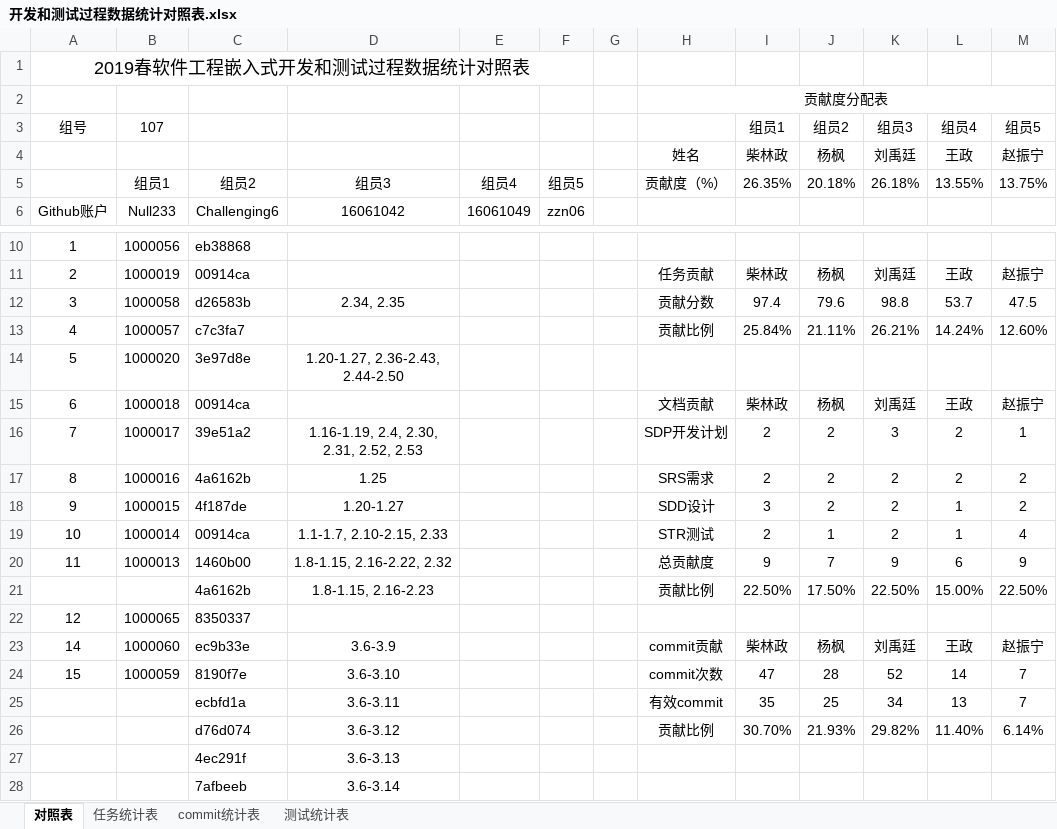
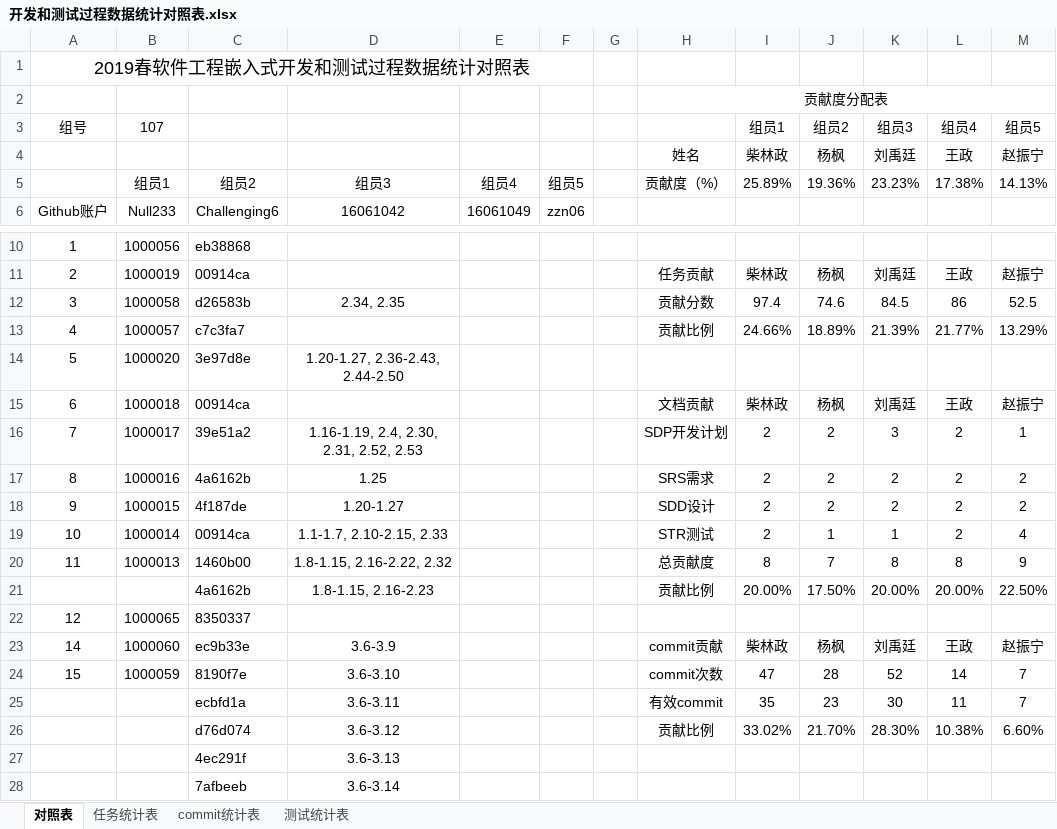
Before and after one commit to sebuaa2019/Team107, an Excel workbook: Documents/开发和测试过程数据统计对照表.xlsx, sheet 对照表, drawn as a sheet; only a part is shown, gaps mark what is left out; values as stored, in another font and other column widths than the file's, no borders; removed rows and columns are numbered as before the commit, all else as after; the diff names each change by its address in the sheet, - before the commit and + after, or states it on an @@ line.

```diff
--- a/Documents/开发和测试过程数据统计对照表.xlsx (sheet 对照表)
+++ b/Documents/开发和测试过程数据统计对照表.xlsx (sheet 对照表)
-I5: 26.35%
+I5: 25.89%
-J5: 20.18%
+J5: 19.36%
-K5: 26.18%
+K5: 23.23%
-L5: 13.55%
+L5: 17.38%
-M5: 13.75%
+M5: 14.13%
-J12: 79.6
+J12: 74.6
-K12: 98.8
+K12: 84.5
-L12: 53.7
+L12: 86
-M12: 47.5
+M12: 52.5
-I13: 25.84%
+I13: 24.66%
-J13: 21.11%
+J13: 18.89%
-K13: 26.21%
+K13: 21.39%
-L13: 14.24%
+L13: 21.77%
-M13: 12.60%
+M13: 13.29%
-I18: 3
+I18: 2
-L18:L19: 1
+L18:L19: 2
-K19: 2
+K19: 1
-I20: 9
+I20: 8
-K20: 9
+K20: 8
-L20: 6
+L20: 8
-I21: 22.50%
+I21: 20.00%
-K21: 22.50%
+K21: 20.00%
-L21: 15.00%
+L21: 20.00%
-J25: 25
+J25: 23
-K25: 34
+K25: 30
-L25: 13
+L25: 11
-row 26:  |  | d76d074 | 3.6-3.12 |  |  |  | 贡献比例 | 30.70% | 21.93% | 29.82% | 11.40% | 6.14%
+row 26:  |  | d76d074 | 3.6-3.12 |  |  |  | 贡献比例 | 33.02% | 21.70% | 28.30% | 10.38% | 6.60%
```
Also changed, not shown: sheet 任务统计表, sheet commit统计表.
